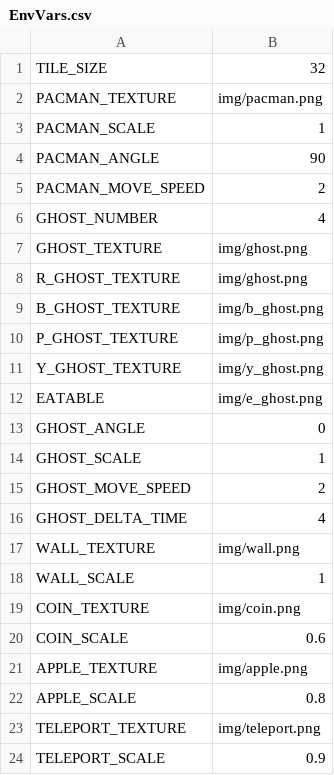
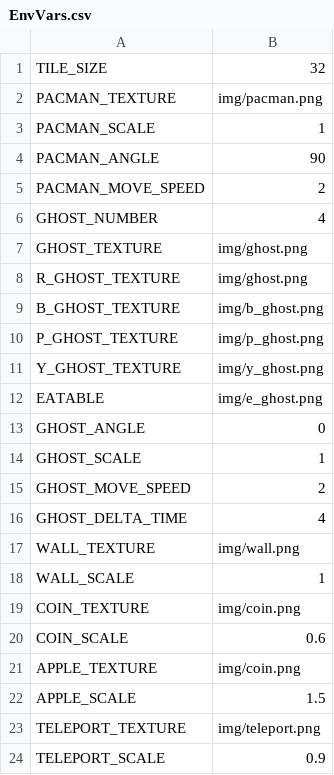
Before and after one commit to WG7V905G-V4/pucman, a CSV file: SETTINGS/EnvVars.csv, drawn as a sheet.

Commit message:
another apple texture

```diff
--- a/SETTINGS/EnvVars.csv
+++ b/SETTINGS/EnvVars.csv
@@ -20,4 +20,4 @@ COIN_TEXTURE,"img/coin.png"
 COIN_SCALE,0.6
-APPLE_TEXTURE,"img/apple.png"
-APPLE_SCALE,0.8
+APPLE_TEXTURE,"img/coin.png"
+APPLE_SCALE,1.5
 TELEPORT_TEXTURE,"img/teleport.png"
```
